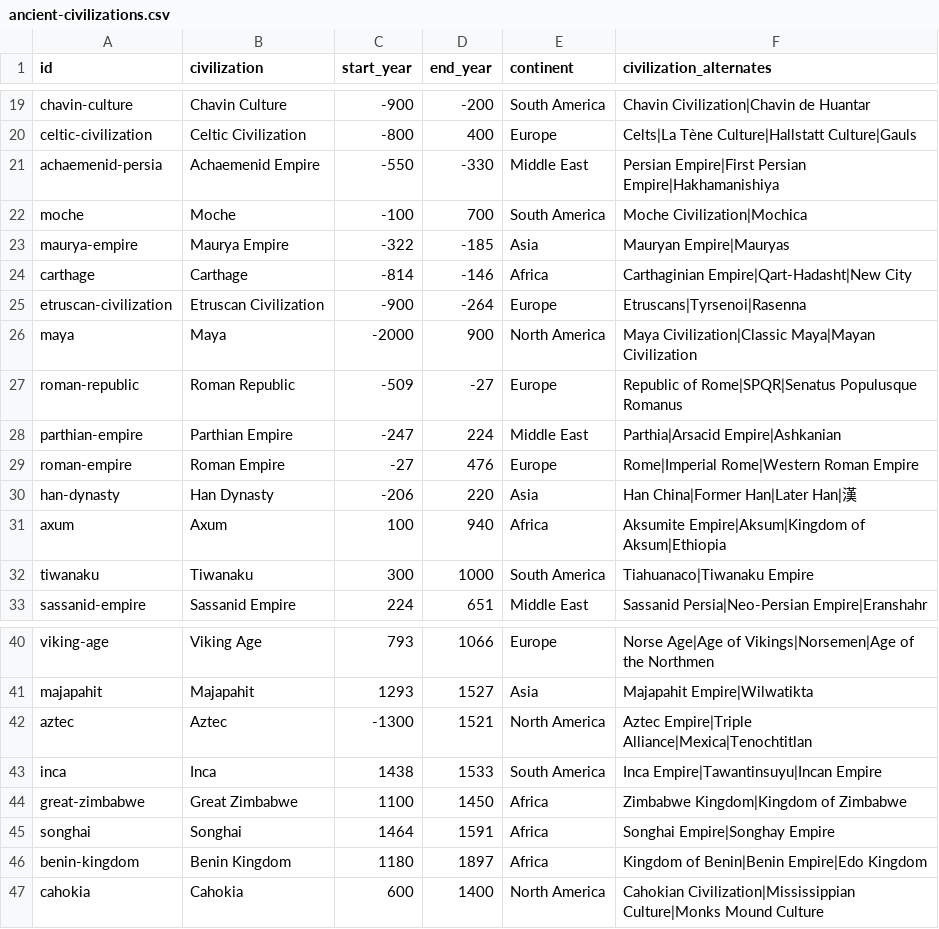
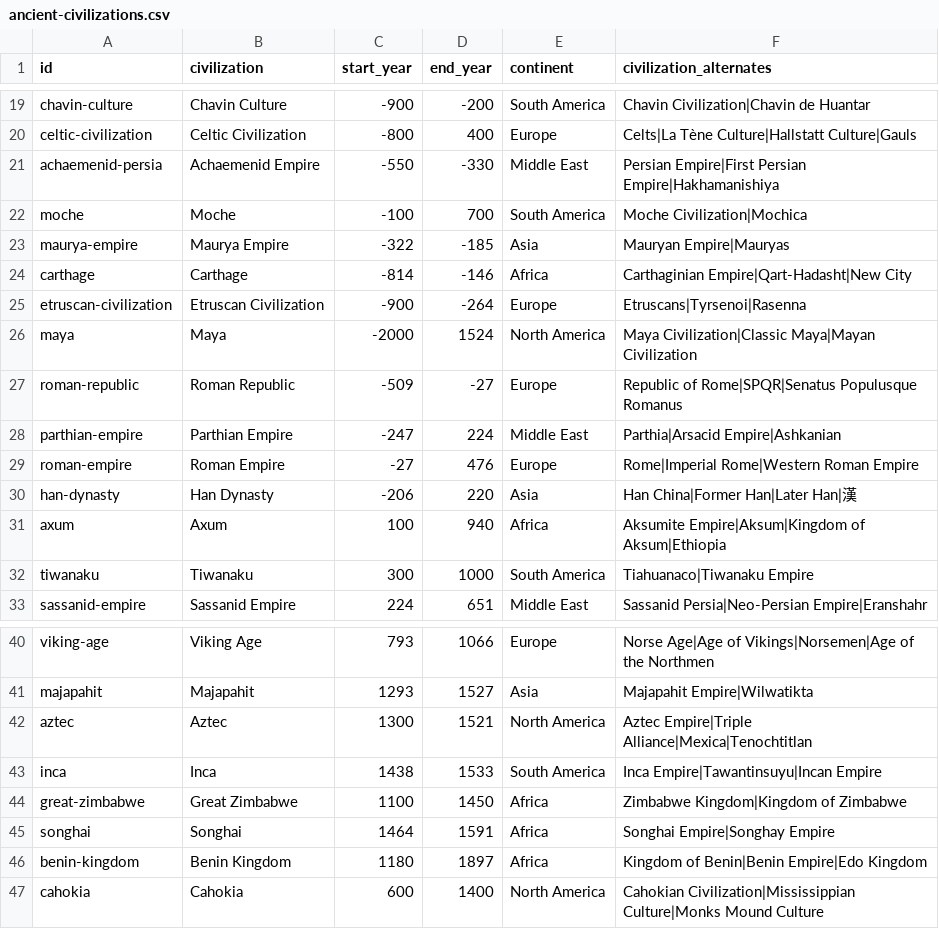
Before and after one commit to angussbj/quiz, a CSV file: public/data/history/ancient/ancient-civilizations.csv, drawn as a sheet; only a part is shown, gaps mark what is left out.

```diff
--- a/public/data/history/ancient/ancient-civilizations.csv
+++ b/public/data/history/ancient/ancient-civilizations.csv
@@ -25,3 +25,3 @@ carthage,Carthage,-814,-146,Africa,Carthaginian Empire|Qart-Hadasht|New City
 etruscan-civilization,Etruscan Civilization,-900,-264,Europe,Etruscans|Tyrsenoi|Rasenna
-maya,Maya,-2000,900,North America,Maya Civilization|Classic Maya|Mayan Civilization
+maya,Maya,-2000,1524,North America,Maya Civilization|Classic Maya|Mayan Civilization
 roman-republic,Roman Republic,-509,-27,Europe,Republic of Rome|SPQR|Senatus Populusque Romanus
@@ -41,3 +41,3 @@ viking-age,Viking Age,793,1066,Europe,Norse Age|Age of Vikings|Norsemen|Age of t
 majapahit,Majapahit,1293,1527,Asia,Majapahit Empire|Wilwatikta
-aztec,Aztec,-1300,1521,North America,Aztec Empire|Triple Alliance|Mexica|Tenochtitlan
+aztec,Aztec,1300,1521,North America,Aztec Empire|Triple Alliance|Mexica|Tenochtitlan
 inca,Inca,1438,1533,South America,Inca Empire|Tawantinsuyu|Incan Empire
```
Also changed, not shown: public/data/history/ancient/geological-eras.csv, public/data/history/culture/art-movements.csv, 15 other files.
